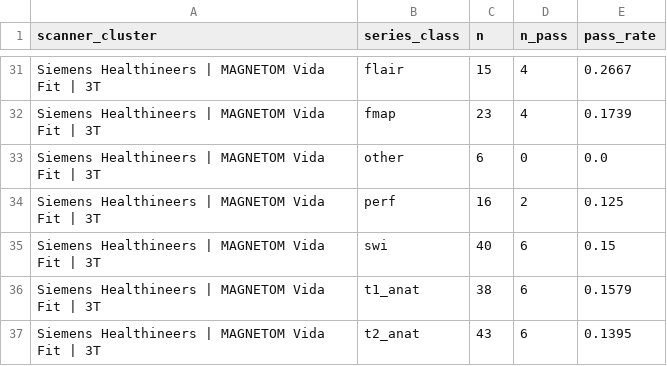
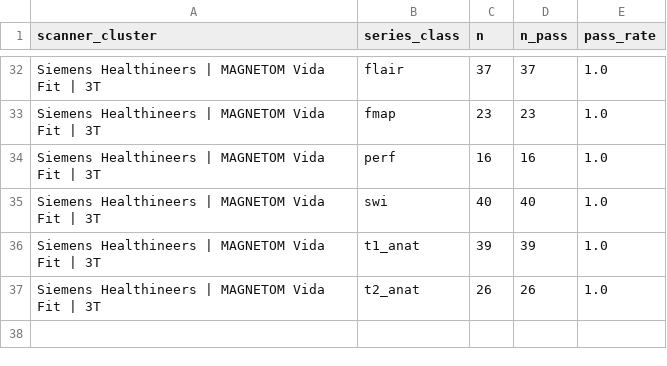
Before and after one commit to phindagijimana/vecta, a CSV file: vecta/cidur_dbi/outputs_dcm2niix_v1freeze/table2_conversion_by_scanner_class.csv, drawn as a sheet; only a part is shown, gaps mark what is left out; removed rows and columns are numbered as before the commit, all else as after; the diff covers the shown part only; the diff names each change by its address in the sheet, - before the commit and + after, or states it on an @@ line.

```diff
--- a/vecta/cidur_dbi/outputs_dcm2niix_v1freeze/table2_conversion_by_scanner_class.csv
+++ b/vecta/cidur_dbi/outputs_dcm2niix_v1freeze/table2_conversion_by_scanner_class.csv
-C32 (n): 15
+C32 (n): 37
-D32 (n_pass): 4
+D32 (n_pass): 37
-E32 (pass_rate): 0.2667
+E32 (pass_rate): 1.0
-D33 (n_pass): 4
+D33 (n_pass): 23
-E33 (pass_rate): 0.1739
+E33 (pass_rate): 1.0
-row 33: Siemens Healthineers | MAGNETOM Vida Fit | 3T | other | 6 | 0 | 0.0
-D34 (n_pass): 2
+D34 (n_pass): 16
-E34 (pass_rate): 0.125
+E34 (pass_rate): 1.0
-D35 (n_pass): 6
+D35 (n_pass): 40
-E35 (pass_rate): 0.15
+E35 (pass_rate): 1.0
-C36 (n): 38
+C36 (n): 39
-D36 (n_pass): 6
+D36 (n_pass): 39
-E36 (pass_rate): 0.1579
+E36 (pass_rate): 1.0
-C37 (n): 43
+C37 (n): 26
-D37 (n_pass): 6
+D37 (n_pass): 26
-E37 (pass_rate): 0.1395
+E37 (pass_rate): 1.0
```
Also changed, not shown: 1 added row and 67 edited cells elsewhere in this file, vecta/cidur_dbi/outputs_dcm2niix_v1freeze/table2_conversion_by_scanner.csv, 12 other files.
